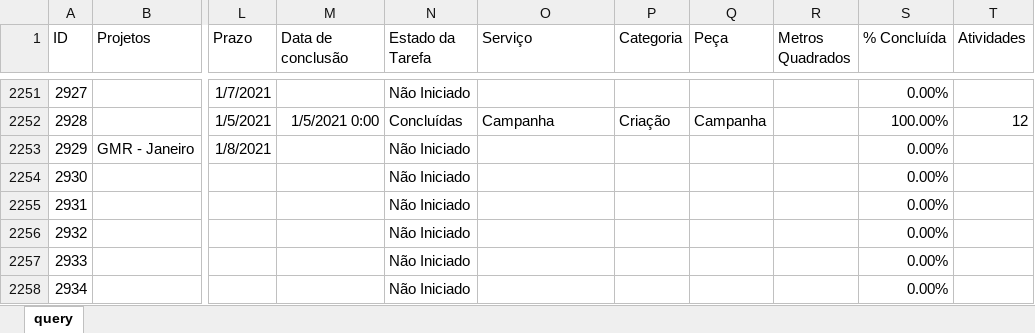
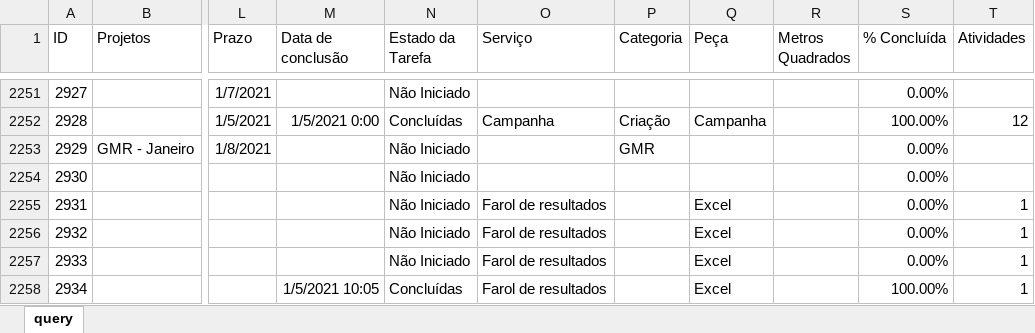
Before and after one commit to pedro-longhin/Repository, an Excel workbook: sharepoint.xlsx, sheet query, drawn as a sheet; only a part is shown, gaps mark what is left out; values as stored, in another font and other column widths than the file's, no borders; table styles not drawn; the diff covers the shown part only; the diff names each change by its address in the sheet, - before the commit and + after, or states it on an @@ line.

Commit message:
sharepoint data

```diff
--- a/sharepoint.xlsx (sheet query)
+++ b/sharepoint.xlsx (sheet query)
-P2253 (Categoria): (empty)
+P2253 (Categoria): GMR
-O2255:O2258 (Serviço): (empty)
+O2255:O2258 (Serviço): Farol de resultados
-Q2255:Q2258 (Peça): (empty)
+Q2255:Q2258 (Peça): Excel
-T2255:T2258 (Atividades): (empty)
+T2255:T2258 (Atividades): 1
-M2258 (Data de conclusão): (empty)
+M2258 (Data de conclusão): 1/5/2021 10:05
-N2258 (Estado da Tarefa): Não Iniciado
+N2258 (Estado da Tarefa): Concluídas
-S2258 (% Concluída): 0.00%
+S2258 (% Concluída): 100.00%
```
Also changed, not shown: 6 added rows, 1 removed row and 111 edited cells elsewhere in this sheet.
